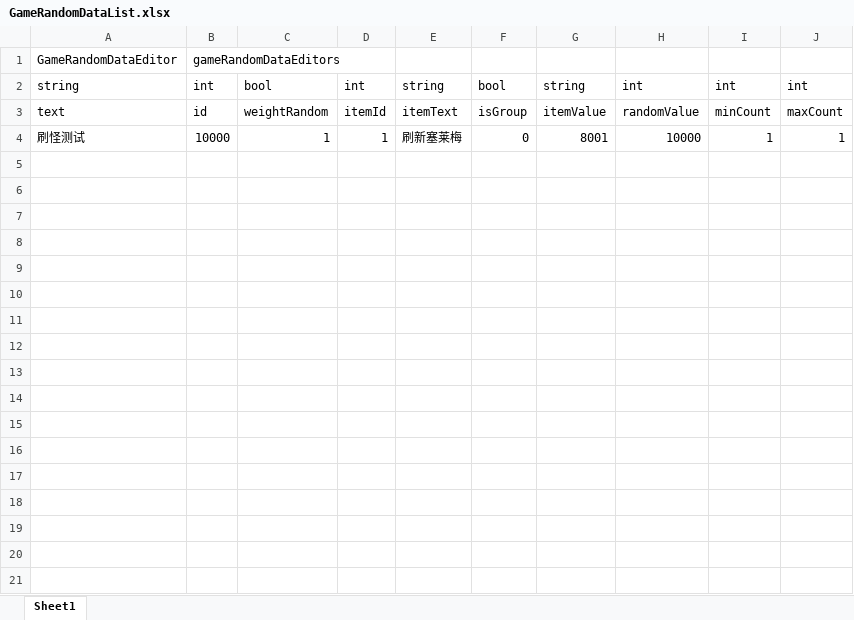
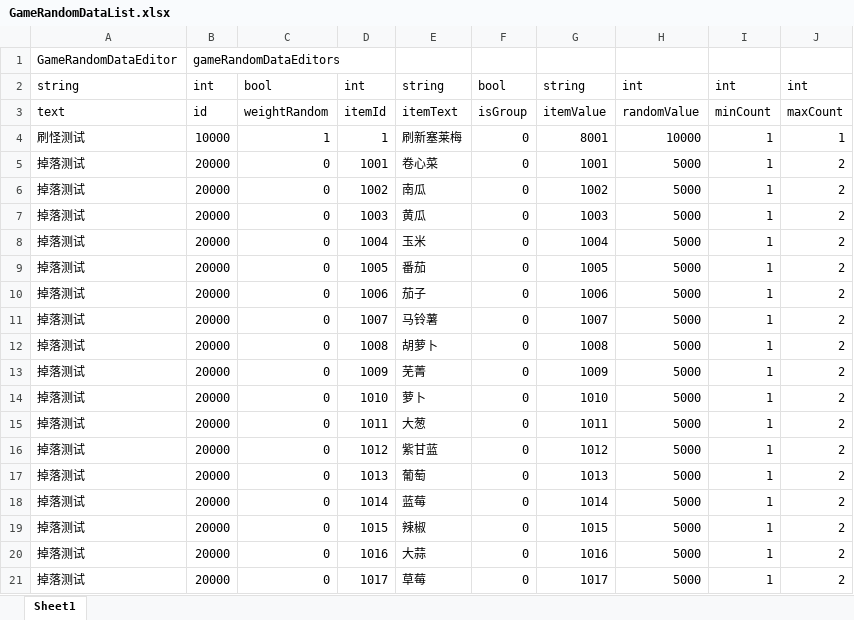
Before and after one commit to shanflyer/Rune-Factory, an Excel workbook: Datas/GameRandomDataList.xlsx, sheet Sheet1, drawn as a sheet; values as stored, in another font and other column widths than the file's, no borders; the diff names each change by its address in the sheet, - before the commit and + after, or states it on an @@ line.

```diff
--- a/Datas/GameRandomDataList.xlsx (sheet Sheet1)
+++ b/Datas/GameRandomDataList.xlsx (sheet Sheet1)
+row 5: 掉落测试 | 20000 | 0 | 1001 | 卷心菜 | 0 | 1001 | 5000 | 1 | 2
+row 6: 掉落测试 | 20000 | 0 | 1002 | 南瓜 | 0 | 1002 | 5000 | 1 | 2
+row 7: 掉落测试 | 20000 | 0 | 1003 | 黄瓜 | 0 | 1003 | 5000 | 1 | 2
+row 8: 掉落测试 | 20000 | 0 | 1004 | 玉米 | 0 | 1004 | 5000 | 1 | 2
+row 9: 掉落测试 | 20000 | 0 | 1005 | 番茄 | 0 | 1005 | 5000 | 1 | 2
+row 10: 掉落测试 | 20000 | 0 | 1006 | 茄子 | 0 | 1006 | 5000 | 1 | 2
+row 11: 掉落测试 | 20000 | 0 | 1007 | 马铃薯 | 0 | 1007 | 5000 | 1 | 2
+row 12: 掉落测试 | 20000 | 0 | 1008 | 胡萝卜 | 0 | 1008 | 5000 | 1 | 2
+row 13: 掉落测试 | 20000 | 0 | 1009 | 芜菁 | 0 | 1009 | 5000 | 1 | 2
+row 14: 掉落测试 | 20000 | 0 | 1010 | 萝卜 | 0 | 1010 | 5000 | 1 | 2
+row 15: 掉落测试 | 20000 | 0 | 1011 | 大葱 | 0 | 1011 | 5000 | 1 | 2
+row 16: 掉落测试 | 20000 | 0 | 1012 | 紫甘蓝 | 0 | 1012 | 5000 | 1 | 2
+row 17: 掉落测试 | 20000 | 0 | 1013 | 葡萄 | 0 | 1013 | 5000 | 1 | 2
+row 18: 掉落测试 | 20000 | 0 | 1014 | 蓝莓 | 0 | 1014 | 5000 | 1 | 2
+row 19: 掉落测试 | 20000 | 0 | 1015 | 辣椒 | 0 | 1015 | 5000 | 1 | 2
+row 20: 掉落测试 | 20000 | 0 | 1016 | 大蒜 | 0 | 1016 | 5000 | 1 | 2
+row 21: 掉落测试 | 20000 | 0 | 1017 | 草莓 | 0 | 1017 | 5000 | 1 | 2
```
Also changed, not shown: 8 other files.
